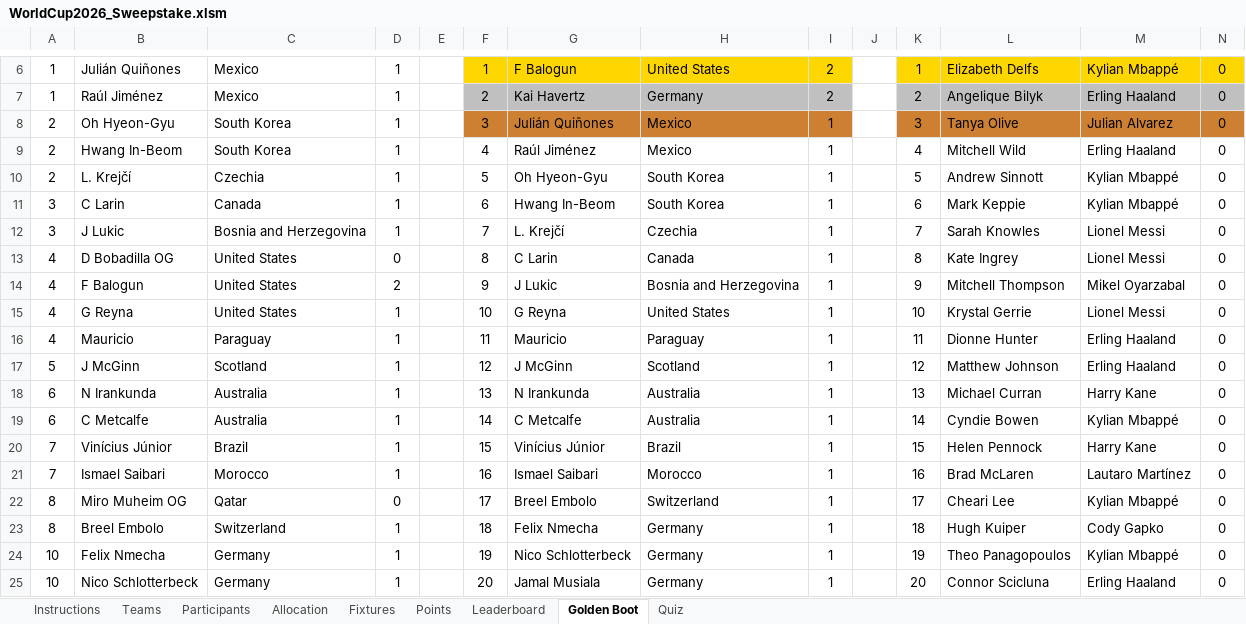
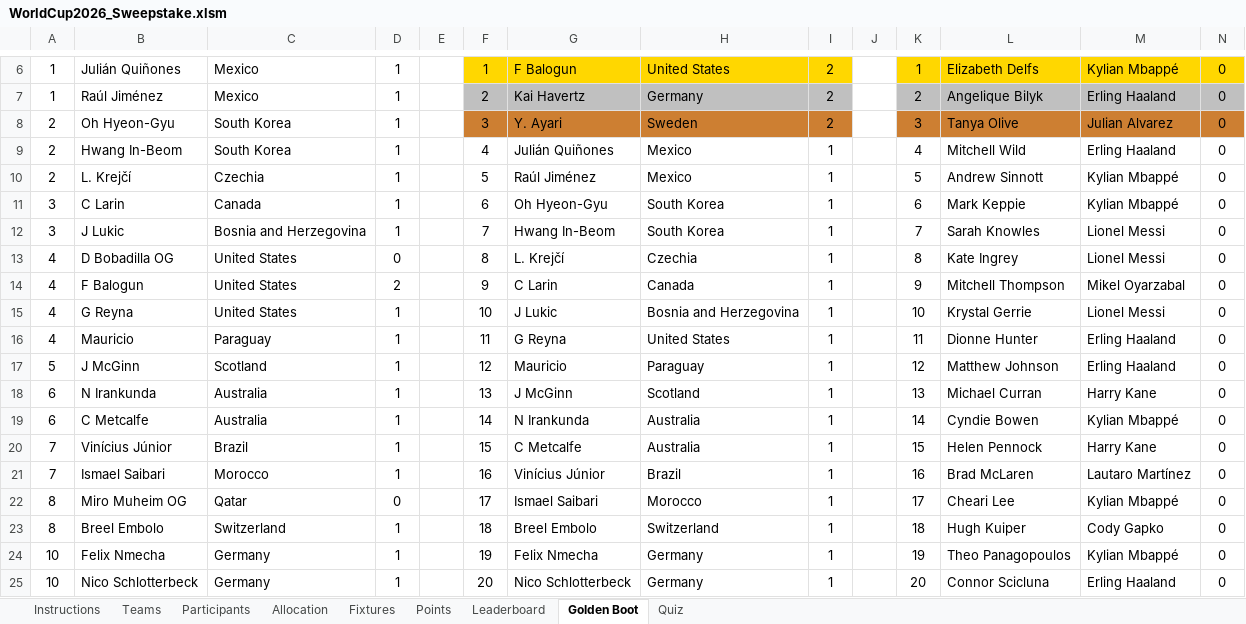
Before and after one commit to Strategic-Execution/World_Cup_2026, an Excel workbook: WorldCup2026_Sweepstake.xlsm, sheet Golden Boot, drawn as a sheet; only a part is shown, gaps mark what is left out; values as stored, in another font and other column widths than the file's, no borders; the diff covers the shown part only; the diff names each change by its address in the sheet, - before the commit and + after, or states it on an @@ line.

```diff
--- a/WorldCup2026_Sweepstake.xlsm (sheet Golden Boot)
+++ b/WorldCup2026_Sweepstake.xlsm (sheet Golden Boot)
-G8: Julián Quiñones
+G8: Y. Ayari
-H8: Mexico
+H8: Sweden
-I8: 1
+I8: 2
-G9: Raúl Jiménez
+G9: Julián Quiñones
-G10: Oh Hyeon-Gyu
+G10: Raúl Jiménez
-H10: South Korea
+H10: Mexico
-G11: Hwang In-Beom
+G11: Oh Hyeon-Gyu
-G12: L. Krejčí
+G12: Hwang In-Beom
-H12: Czechia
+H12: South Korea
-G13: C Larin
+G13: L. Krejčí
-H13: Canada
+H13: Czechia
-G14: J Lukic
+G14: C Larin
-H14: Bosnia and Herzegovina
+H14: Canada
-G15: G Reyna
+G15: J Lukic
-H15: United States
+H15: Bosnia and Herzegovina
-G16: Mauricio
+G16: G Reyna
-H16: Paraguay
+H16: United States
-G17: J McGinn
+G17: Mauricio
-H17: Scotland
+H17: Paraguay
-G18: N Irankunda
+G18: J McGinn
-H18: Australia
+H18: Scotland
-G19: C Metcalfe
+G19: N Irankunda
-G20: Vinícius Júnior
+G20: C Metcalfe
-H20: Brazil
+H20: Australia
-G21: Ismael Saibari
+G21: Vinícius Júnior
-H21: Morocco
+H21: Brazil
-G22: Breel Embolo
+G22: Ismael Saibari
-H22: Switzerland
+H22: Morocco
-G23: Felix Nmecha
+G23: Breel Embolo
-H23: Germany
+H23: Switzerland
-G24: Nico Schlotterbeck
+G24: Felix Nmecha
-G25: Jamal Musiala
+G25: Nico Schlotterbeck
```
Also changed, not shown: other rows of this sheet, sheet Leaderboard, sheet Points, sheet Fixtures, formulas that keep their value, hidden cells, 2 other files.
